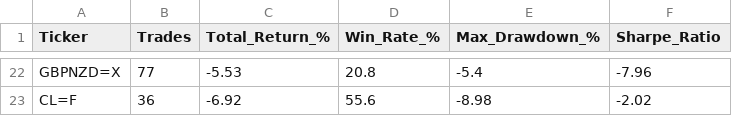
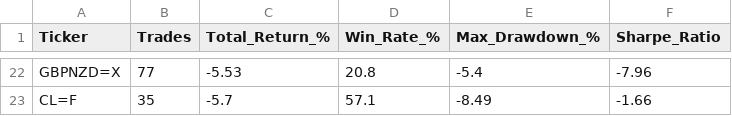
Before and after one commit to victorlemasi/HMM-CODE, a CSV file: backtest_results.csv, drawn as a sheet; only a part is shown, gaps mark what is left out; the diff covers the shown part only; the diff names each change by its address in the sheet, - before the commit and + after, or states it on an @@ line.

```diff
--- a/backtest_results.csv
+++ b/backtest_results.csv
-B23 (Trades): 36
+B23 (Trades): 35
-C23 (Total_Return_%): -6.92
+C23 (Total_Return_%): -5.7
-D23 (Win_Rate_%): 55.6
+D23 (Win_Rate_%): 57.1
-E23 (Max_Drawdown_%): -8.98
+E23 (Max_Drawdown_%): -8.49
-F23 (Sharpe_Ratio): -2.02
+F23 (Sharpe_Ratio): -1.66
```
Also changed, not shown: 10 added rows, 10 removed rows and 10 edited cells elsewhere in this file, 16 other files.
